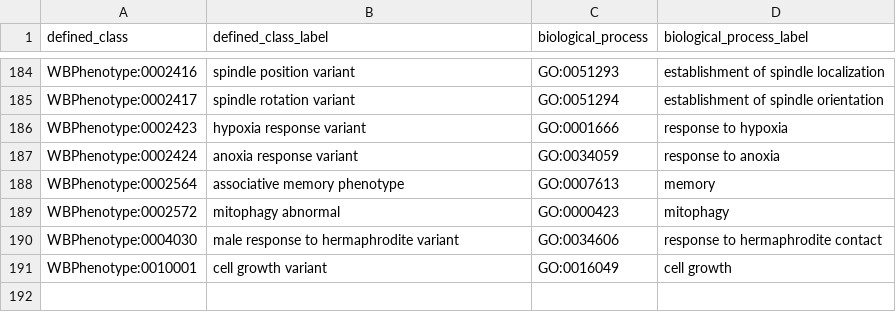
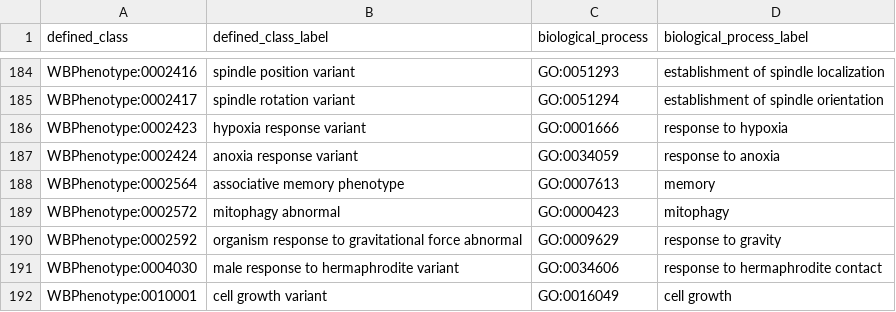
Before and after one commit to obophenotype/c-elegans-phenotype-ontology, a TSV file: src/patterns/data/default/abnormalBiologicalProcess.tsv, drawn as a sheet; only a part is shown, gaps mark what is left out; the diff names each change by its address in the sheet, - before the commit and + after, or states it on an @@ line.

Commit message:
Updated pattern data Apr 27 2020
Update to abnormalBiologicalProcess and abnormallyDecreasedLengthOfAnatomicalEntity

```diff
--- a/src/patterns/data/default/abnormalBiologicalProcess.tsv
+++ b/src/patterns/data/default/abnormalBiologicalProcess.tsv
+row 190: WBPhenotype:0002592 | organism response to gravitational force abnormal | GO:0009629 | response to gravity
```
Also changed, not shown: src/patterns/data/default/abnormallyDecreasedLengthOfAnatomicalEntity.tsv, 4 other files.
